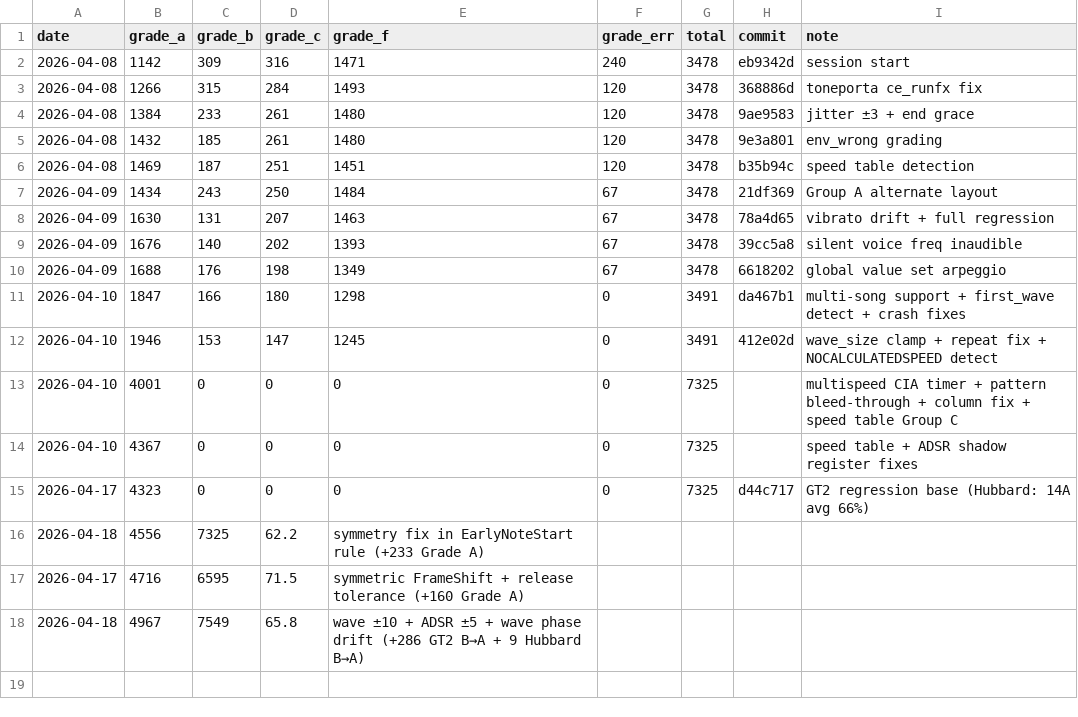
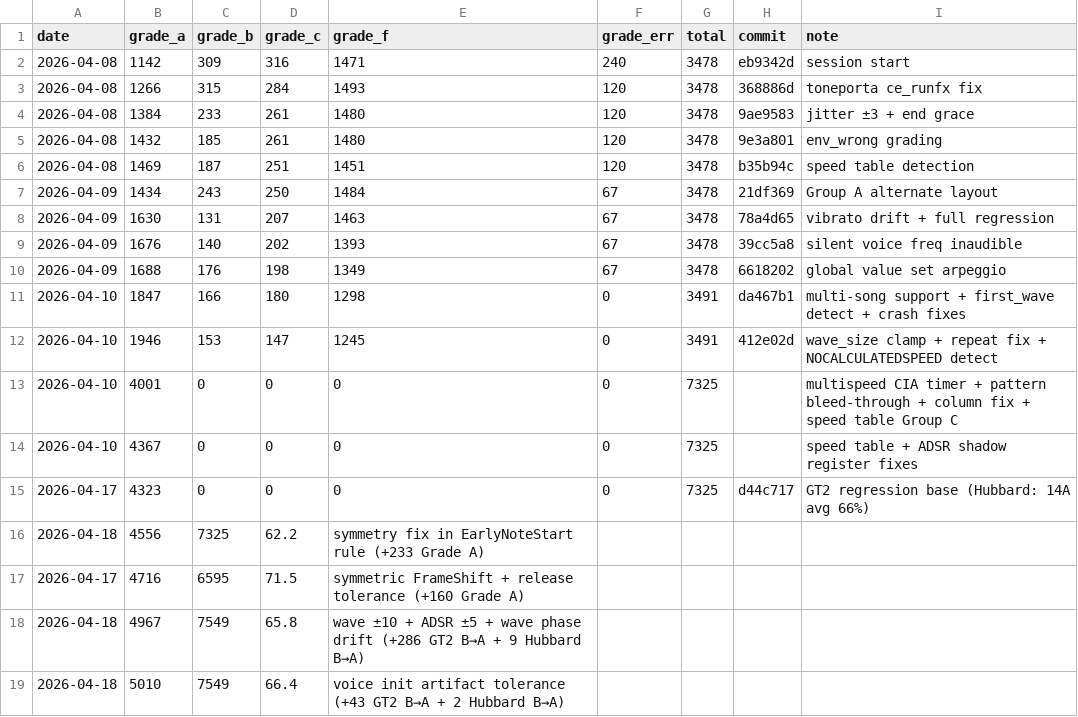
Before and after one commit to josteint/sidfinity, a CSV file: docs/benchmark.csv, drawn as a sheet; the diff names each change by its address in the sheet, - before the commit and + after, or states it on an @@ line.

Commit message:
Update benchmark: 5,010 GT2 A+S (66.4%), 73 Hubbard A+S

```diff
--- a/docs/benchmark.csv
+++ b/docs/benchmark.csv
+row 19: 2026-04-18 | 5010 | 7549 | 66.4 | voice init artifact tolerance (+43 GT2 B→A + 2 Hubbard B→A)
```
